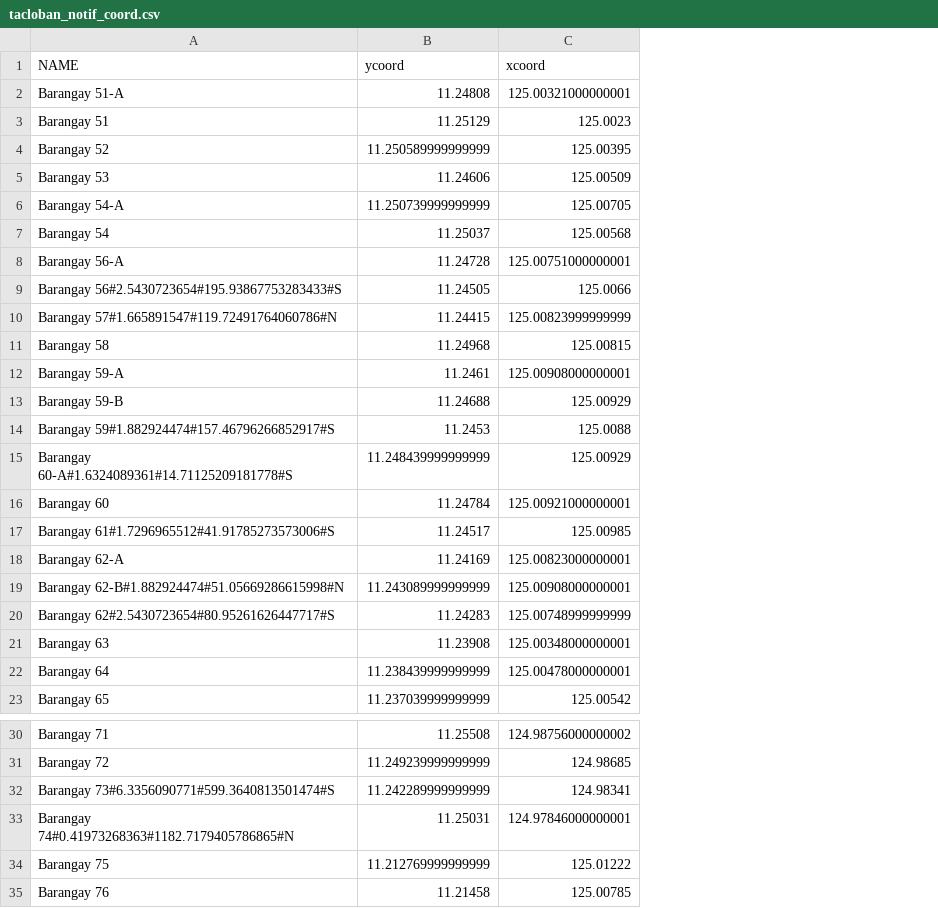
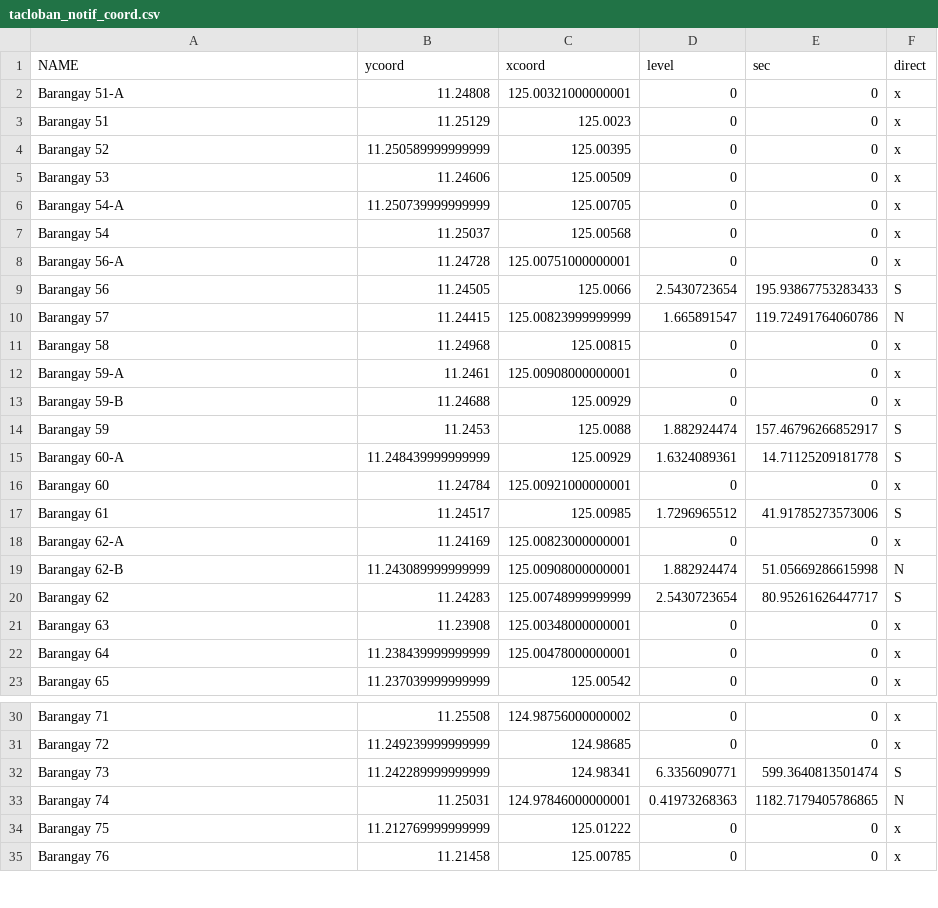
Before and after one commit to MatchaBrentea/stormsurgefiles, a CSV file: tacloban_notif_coord.csv, drawn as a sheet; only a part is shown, gaps mark what is left out; the diff covers the shown part only; the diff names each change by its address in the sheet, - before the commit and + after, or states it on an @@ line.

Commit message:
Add files via upload

```diff
--- a/tacloban_notif_coord.csv
+++ b/tacloban_notif_coord.csv
+column D (level), rows 2-23: 0 | 0 | 0 | 0 | 0 | 0 | 0 | 2.5430723654 | 1.665891547 | 0 | 0 | 0 | 1.882924474 | 1.6324089361 | 0 | 1.7296965512 | 0 | 1.882924474 | 2.5430723654 | 0 | 0 | 0; rows 30-35: 0 | 0 | 6.3356090771 | 0.41973268363 | 0 | 0
+column E (sec), rows 2-23: 0 | 0 | 0 | 0 | 0 | 0 | 0 | 195.93867753283433 | 119.72491764060786 | 0 | 0 | 0 | 157.46796266852917 | 14.71125209181778 | 0 | 41.91785273573006 | 0 | 51.05669286615998 | 80.95261626447717 | 0 | 0 | 0; rows 30-35: 0 | 0 | 599.3640813501474 | 1182.7179405786865 | 0 | 0
+column F (direct), rows 2-23: x | x | x | x | x | x | x | S | N | x | x | x | S | S | x | S | x | N | S | x | x | x; rows 30-35: x | x | S | N | x | x
-A9 (NAME): Barangay 56#2.5430723654#195.93867753283433#S
+A9 (NAME): Barangay 56
-A10 (NAME): Barangay 57#1.665891547#119.72491764060786#N
+A10 (NAME): Barangay 57
-A14 (NAME): Barangay 59#1.882924474#157.46796266852917#S
+A14 (NAME): Barangay 59
-A15 (NAME): Barangay 60-A#1.6324089361#14.71125209181778#S
+A15 (NAME): Barangay 60-A
-A17 (NAME): Barangay 61#1.7296965512#41.91785273573006#S
+A17 (NAME): Barangay 61
-A19 (NAME): Barangay 62-B#1.882924474#51.05669286615998#N
+A19 (NAME): Barangay 62-B
-A20 (NAME): Barangay 62#2.5430723654#80.95261626447717#S
+A20 (NAME): Barangay 62
-A32 (NAME): Barangay 73#6.3356090771#599.3640813501474#S
+A32 (NAME): Barangay 73
-A33 (NAME): Barangay 74#0.41973268363#1182.7179405786865#N
+A33 (NAME): Barangay 74
```
Also changed, not shown: 38 edited cells elsewhere in this file.
